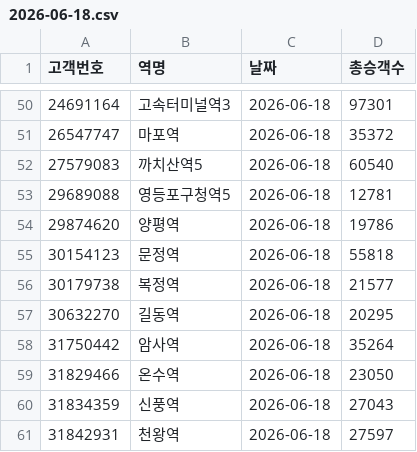
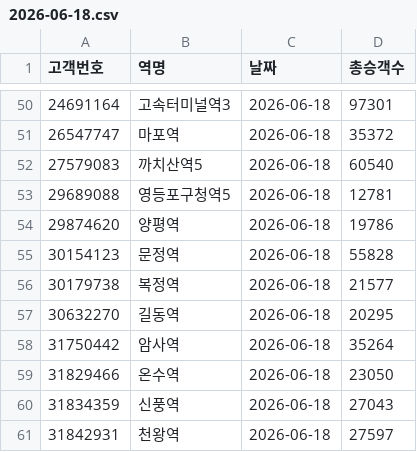
Before and after one commit to CSID-DGU/2026-1-CECD1-3-Hanwool-06, a CSV file: data/daily/ridership/2026-06-18.csv, drawn as a sheet; only a part is shown, gaps mark what is left out.

```diff
--- a/data/daily/ridership/2026-06-18.csv
+++ b/data/daily/ridership/2026-06-18.csv
@@ -54,3 +54,3 @@
 29874620,양평역,2026-06-18,19786
-30154123,문정역,2026-06-18,55818
+30154123,문정역,2026-06-18,55828
 30179738,복정역,2026-06-18,21577
```
Also changed, not shown: 1 other file.
